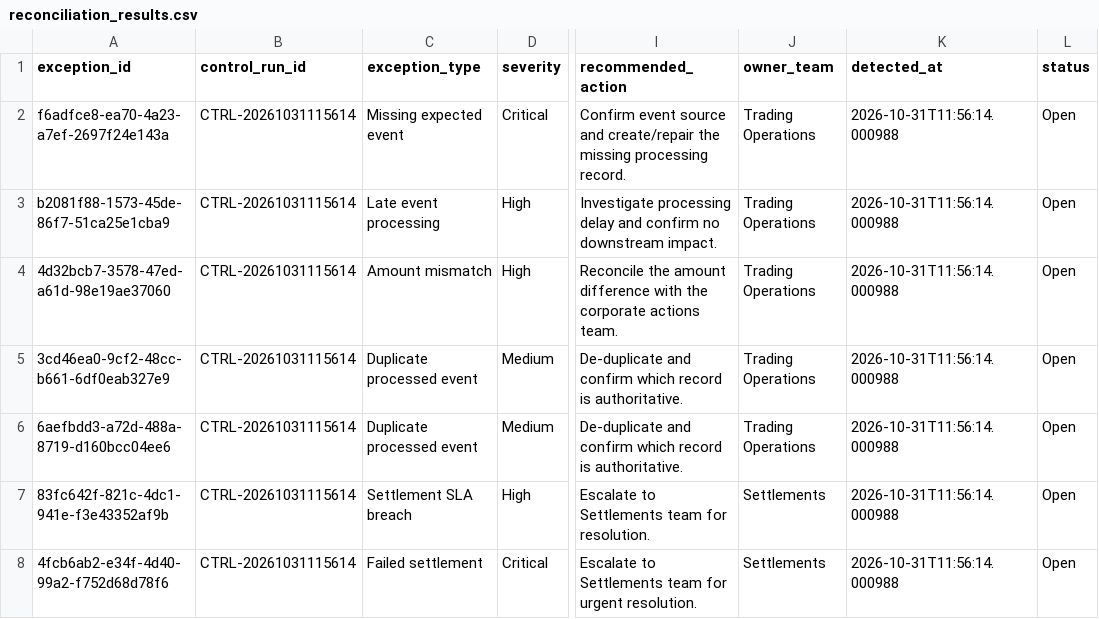
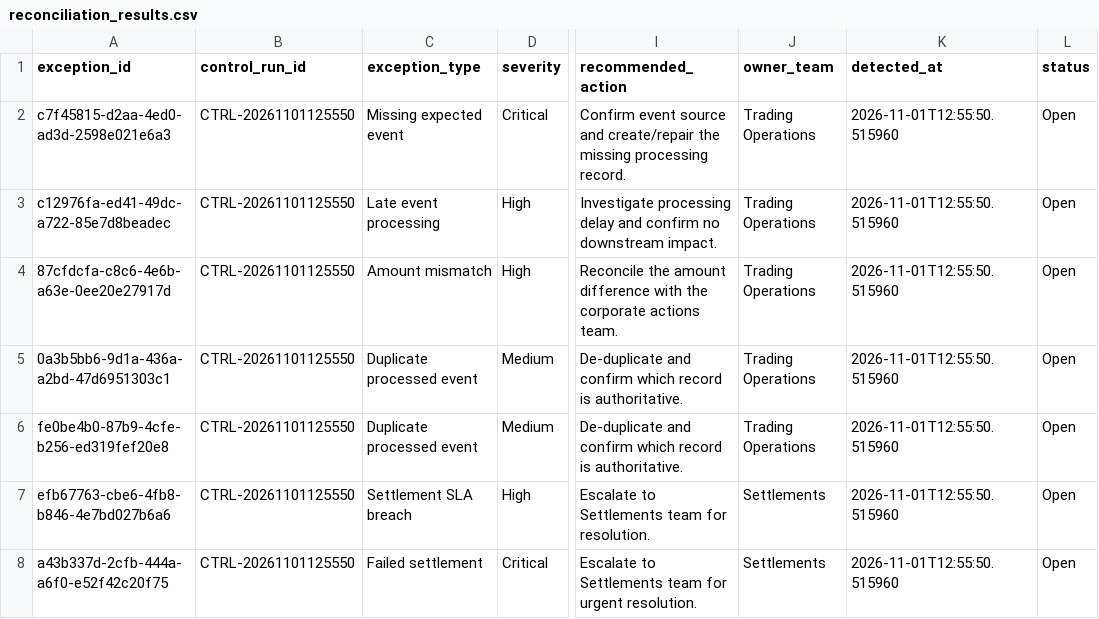
Before and after one commit to Kanss1176/trading-operations-control-room, a CSV file: data/processed/reconciliation_results.csv, drawn as a sheet; only a part is shown, gaps mark what is left out; the diff names each change by its address in the sheet, - before the commit and + after, or states it on an @@ line.

```diff
--- a/data/processed/reconciliation_results.csv
+++ b/data/processed/reconciliation_results.csv
-A2 (exception_id): f6adfce8-ea70-4a23-a7ef-2697f24e143a
+A2 (exception_id): c7f45815-d2aa-4ed0-ad3d-2598e021e6a3
-B2:B8 (control_run_id): CTRL-20261031115614
+B2:B8 (control_run_id): CTRL-20261101125550
-K2:K8 (detected_at): 2026-10-31T11:56:14.000988
+K2:K8 (detected_at): 2026-11-01T12:55:50.515960
-A3 (exception_id): b2081f88-1573-45de-86f7-51ca25e1cba9
+A3 (exception_id): c12976fa-ed41-49dc-a722-85e7d8beadec
-A4 (exception_id): 4d32bcb7-3578-47ed-a61d-98e19ae37060
+A4 (exception_id): 87cfdcfa-c8c6-4e6b-a63e-0ee20e27917d
-A5 (exception_id): 3cd46ea0-9cf2-48cc-b661-6df0eab327e9
+A5 (exception_id): 0a3b5bb6-9d1a-436a-a2bd-47d6951303c1
-A6 (exception_id): 6aefbdd3-a72d-488a-8719-d160bcc04ee6
+A6 (exception_id): fe0be4b0-87b9-4cfe-b256-ed319fef20e8
-A7 (exception_id): 83fc642f-821c-4dc1-941e-f3e43352af9b
+A7 (exception_id): efb67763-cbe6-4fb8-b846-4e7bd027b6a6
-A8 (exception_id): 4fcb6ab2-e34f-4d40-99a2-f752d68d78f6
+A8 (exception_id): a43b337d-2cfb-444a-a6f0-e52f42c20f75
```
Also changed, not shown: data/processed/exception_queue.csv, 1 other file.
